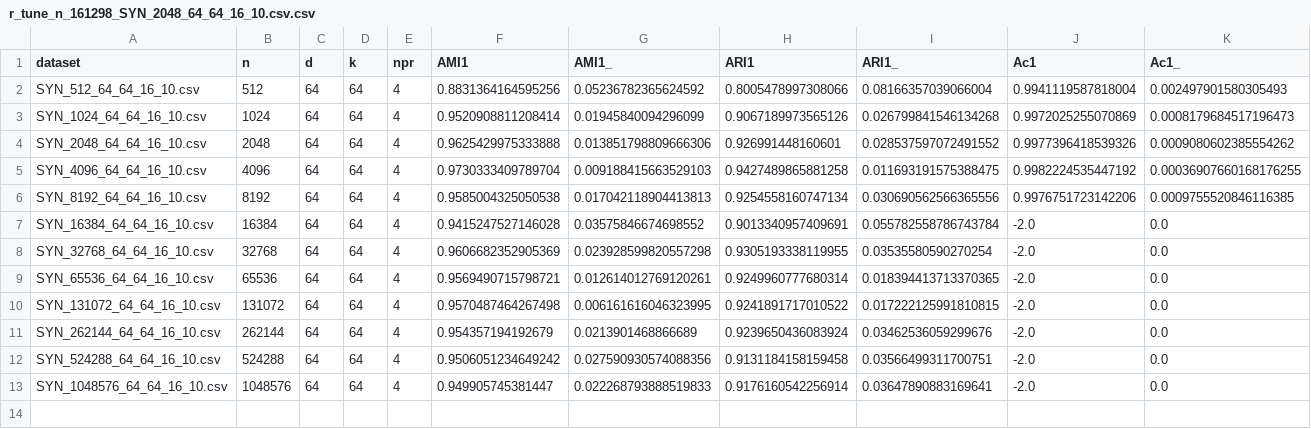
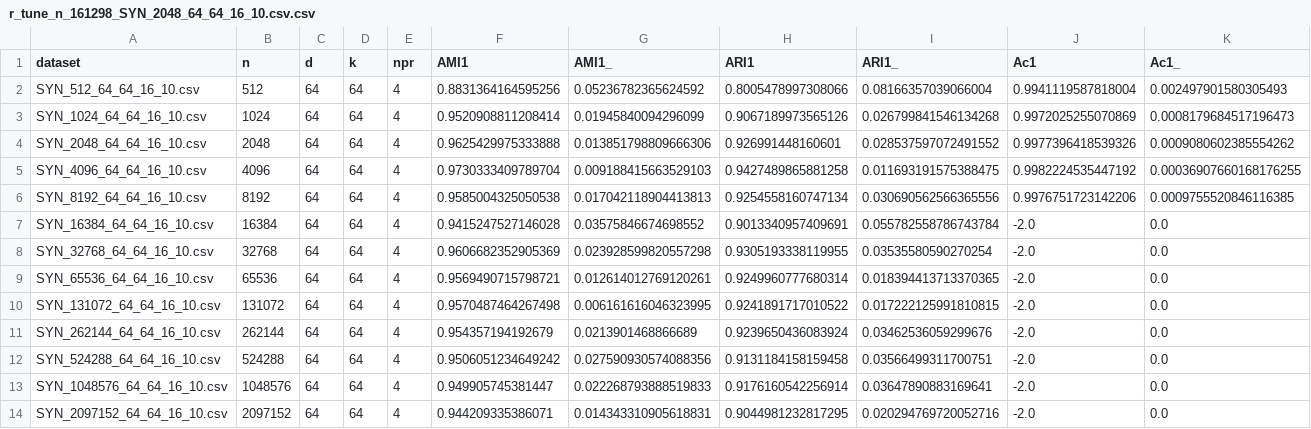
Before and after one commit to nmtoan91/kmodes-triangle-inequality, a CSV file: RESULT/r_tune_n_161298_SYN_2048_64_64_16_10.csv.csv, drawn as a sheet; only a part is shown; rows hold the shown columns only; the diff names each change by its address in the sheet, - before the commit and + after, or states it on an @@ line.

```diff
--- a/RESULT/r_tune_n_161298_SYN_2048_64_64_16_10.csv.csv
+++ b/RESULT/r_tune_n_161298_SYN_2048_64_64_16_10.csv.csv
+row 14: SYN_2097152_64_64_16_10.csv | 2097152 | 64 | 64 | 4 | 0.944209335386071 | 0.014343310905618831 | 0.9044981232817295 | 0.020294769720052716 | -2.0 | 0.0
```
Also changed, not shown: RESULT/r_tune_n_161298_SYN_2048_64_64_2_10.csv.csv, 6 other files.
